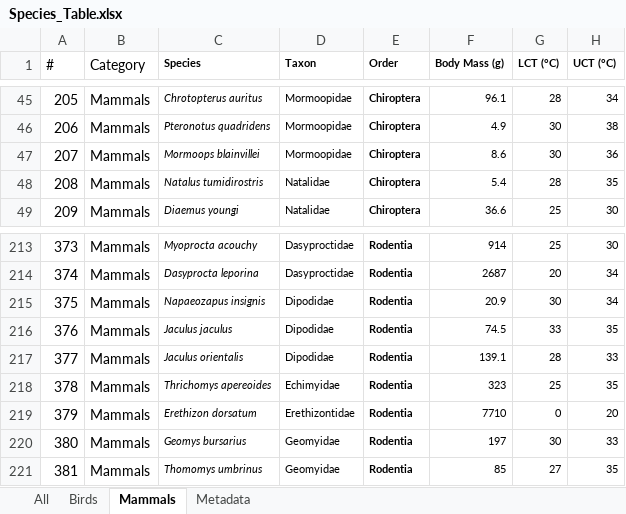
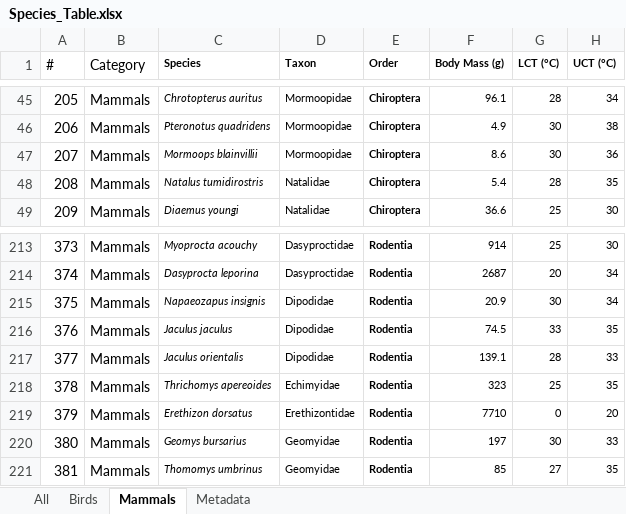
Before and after one commit to ss665/510_DataAnalysis, an Excel workbook: Species_Table.xlsx, sheet Mammals, drawn as a sheet; only a part is shown, gaps mark what is left out; values as stored, in another font and other column widths than the file's, no borders; the diff names each change by its address in the sheet, - before the commit and + after, or states it on an @@ line.

Commit message:
GBIF_DataPull: Code to create simple.species.csv; simple file of species names, taxon key, and # of occ to prep for GBIF pull so I know which I need to DL and which I can use OCC_Search for.
Species_Table - updated a few names to match GBIF names

.gitignore - ignore Species_pts for now

```diff
--- a/Species_Table.xlsx (sheet Mammals)
+++ b/Species_Table.xlsx (sheet Mammals)
-C47 (Species): Mormoops blainvillei
+C47 (Species): Mormoops blainvillii
-C219 (Species): Erethizon dorsatum
+C219 (Species): Erethizon dorsatus
```
Also changed, not shown: sheet Metadata, sheet All, 5 other files.
